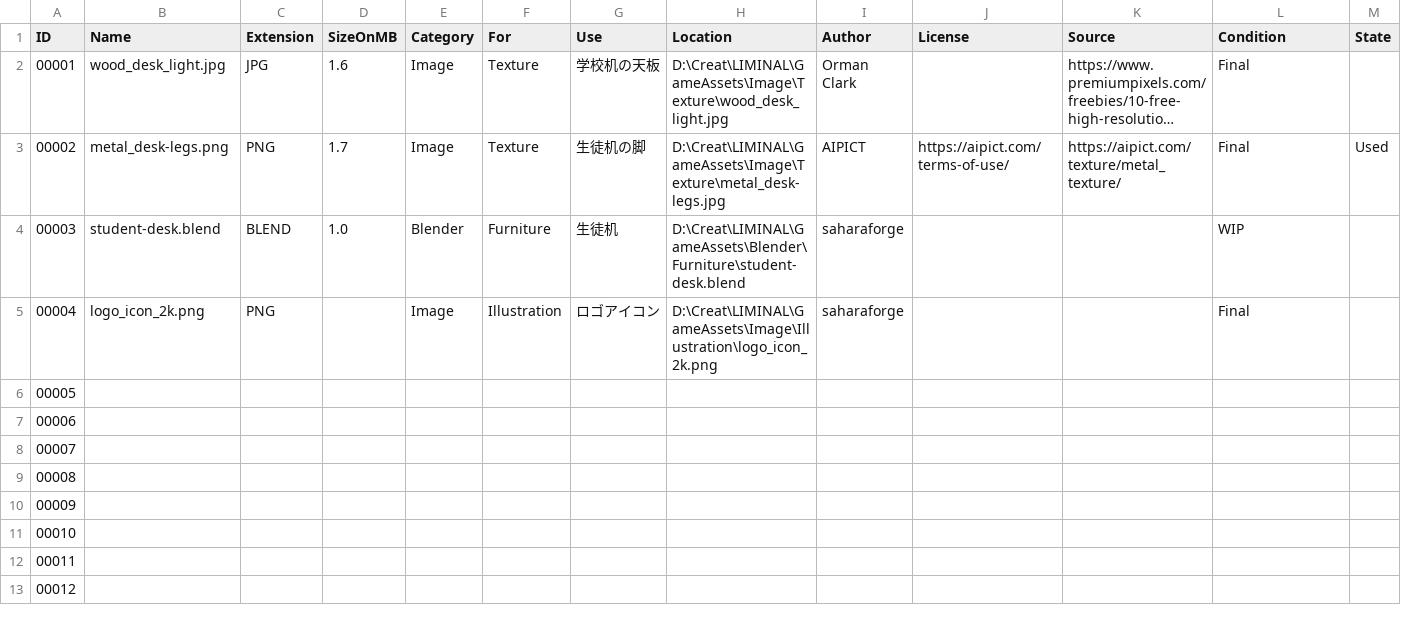
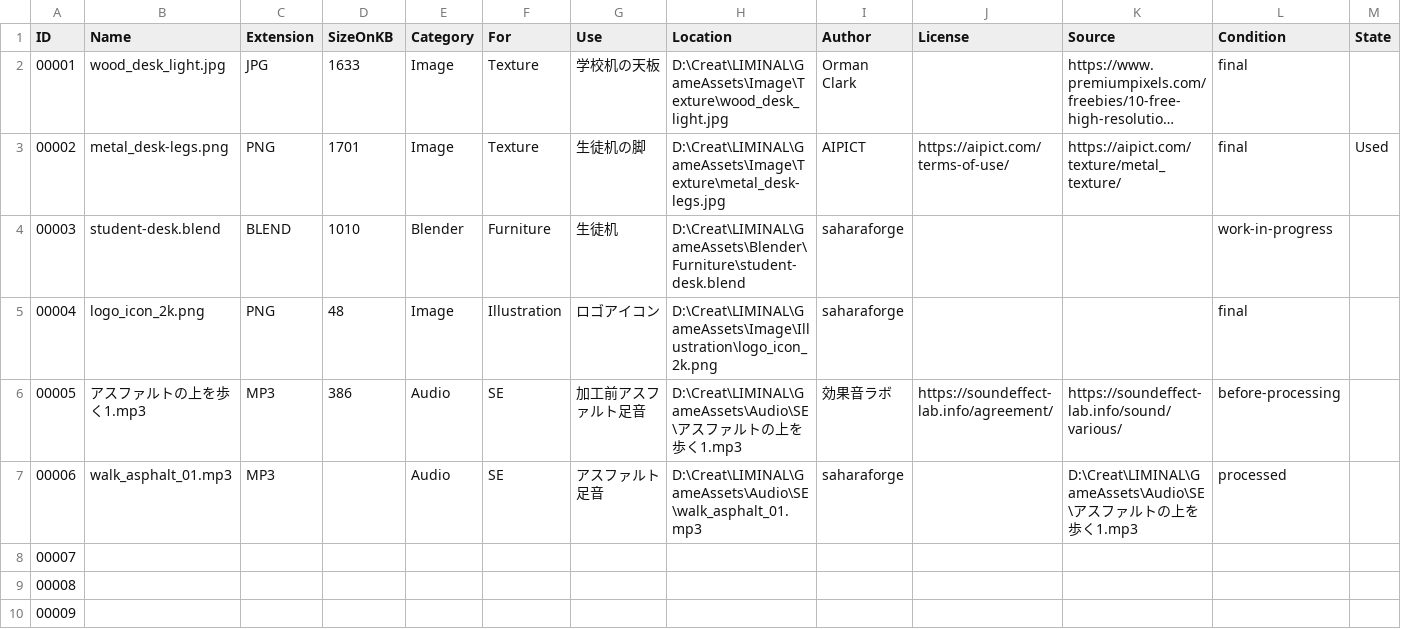
Before and after one commit to saharaforge/-LIMINAL, a TSV file: docs/assets/ALL-ASSETS.tsv, drawn as a sheet; only a part is shown; the shorter side is filled out with more unchanged rows; long unchanged cells end in …; the diff names each change by its address in the sheet, - before the commit and + after, or states it on an @@ line.

Commit message:
Update ALL-ASSETS.tsv

```diff
--- a/docs/assets/ALL-ASSETS.tsv
+++ b/docs/assets/ALL-ASSETS.tsv
-D1: SizeOnMB
+D1: SizeOnKB
-D2 (SizeOnKB): 1.6
+D2 (SizeOnKB): 1633
-L2:L3 (Condition): Final
+L2:L3 (Condition): final
-D3 (SizeOnKB): 1.7
+D3 (SizeOnKB): 1701
-D4 (SizeOnKB): 1.0
+D4 (SizeOnKB): 1010
-L4 (Condition): WIP
+L4 (Condition): work-in-progress
-D5 (SizeOnKB): (empty)
+D5 (SizeOnKB): 48
-L5 (Condition): Final
+L5 (Condition): final
-B6 (Name): (empty)
+B6 (Name): アスファルトの上を歩く1.mp3
-C6:C7 (Extension): (empty)
+C6:C7 (Extension): MP3
-D6 (SizeOnKB): (empty)
+D6 (SizeOnKB): 386
-E6:E7 (Category): (empty)
+E6:E7 (Category): Audio
-F6:F7 (For): (empty)
+F6:F7 (For): SE
-G6 (Use): (empty)
+G6 (Use): 加工前アスファルト足音
-H6 (Location): (empty)
+H6 (Location): D:\Creat\LIMINAL\GameAssets\Audio\SE\アスファルトの上を歩く1.mp3
-I6 (Author): (empty)
+I6 (Author): 効果音ラボ
-J6 (License): (empty)
+J6 (License): https://soundeffect-lab.info/agreement/
-K6 (Source): (empty)
+K6 (Source): https://soundeffect-lab.info/sound/various/
-L6 (Condition): (empty)
+L6 (Condition): before-processing
-B7 (Name): (empty)
+B7 (Name): walk_asphalt_01.mp3
-G7 (Use): (empty)
+G7 (Use): アスファルト足音
-H7 (Location): (empty)
+H7 (Location): D:\Creat\LIMINAL\GameAssets\Audio\SE\walk_asphalt_01.mp3
-I7 (Author): (empty)
+I7 (Author): saharaforge
-K7 (Source): (empty)
+K7 (Source): D:\Creat\LIMINAL\GameAssets\Audio\SE\アスファルトの上を歩く1.mp3
-L7 (Condition): (empty)
+L7 (Condition): processed
```
